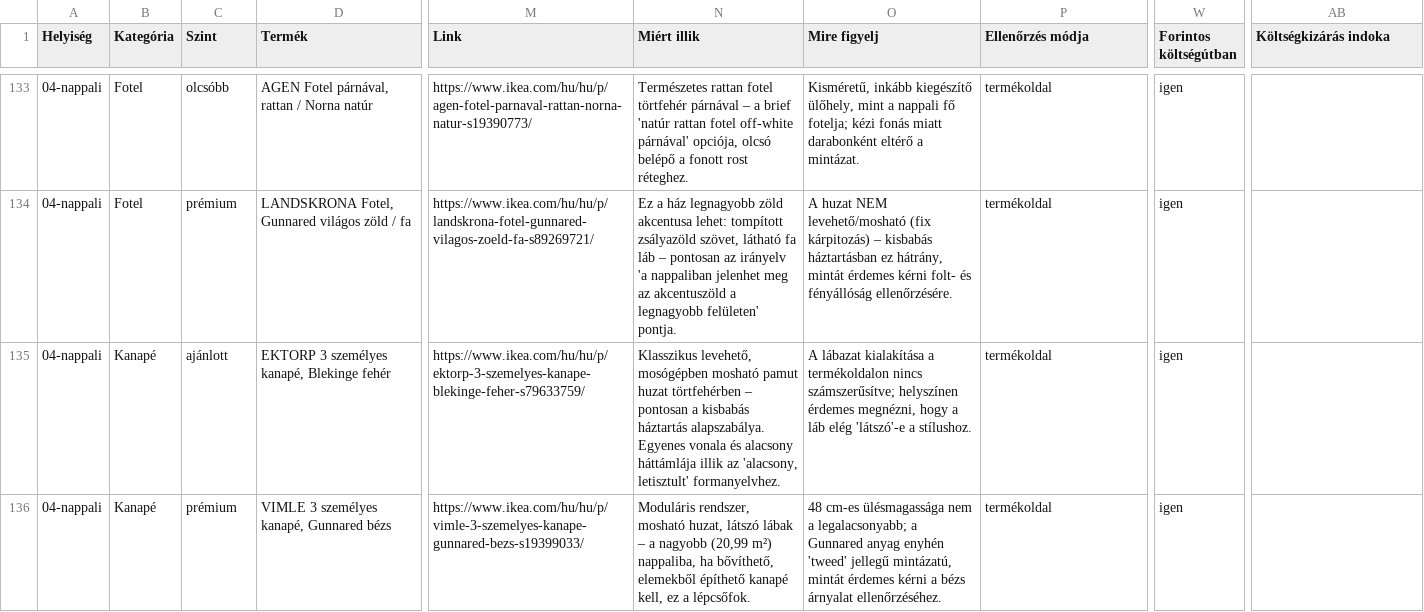
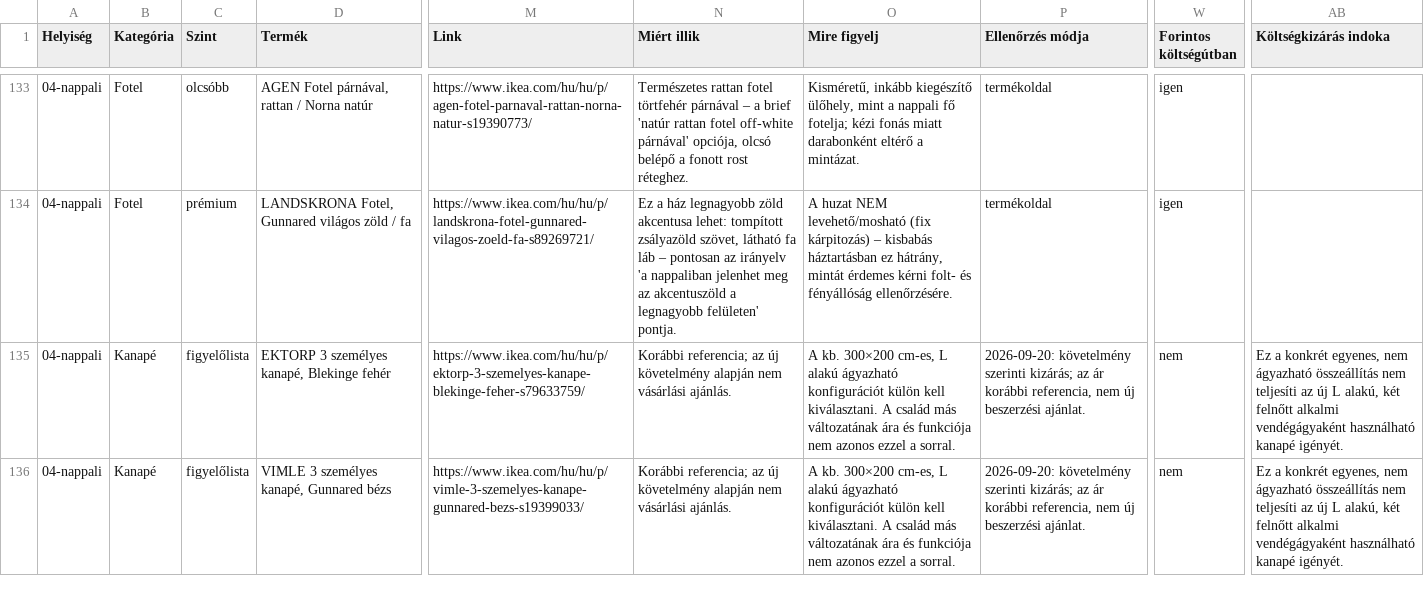
Before and after one commit to danielsef/interior_design, a CSV file: products/termekek.csv, drawn as a sheet; only a part is shown, gaps mark what is left out; the diff covers the shown part only; the diff names each change by its address in the sheet, - before the commit and + after, or states it on an @@ line.

Commit message:
Kanapéigények és nem IKEA alternatívák pontosítása

```diff
--- a/products/termekek.csv
+++ b/products/termekek.csv
-C135 (Szint): ajánlott
+C135 (Szint): figyelőlista
-N135 (Miért illik): Klasszikus levehető, mosógépben mosható pamut huzat törtfehérben – pontosan a kisbabás háztartás alapszabálya. Egyenes vonala és alacsony háttámlája illik az 'alacsony, letisztult' formanyelvhez.
+N135 (Miért illik): Korábbi referencia; az új követelmény alapján nem vásárlási ajánlás.
-O135 (Mire figyelj): A lábazat kialakítása a termékoldalon nincs számszerűsítve; helyszínen érdemes megnézni, hogy a láb elég 'látszó'-e a stílushoz.
+O135 (Mire figyelj): A kb. 300×200 cm-es, L alakú ágyazható konfigurációt külön kell kiválasztani. A család más változatának ára és funkciója nem azonos ezzel a sorral.
-P135:P136 (Ellenőrzés módja): termékoldal
+P135:P136 (Ellenőrzés módja): 2026-09-20: követelmény szerinti kizárás; az ár korábbi referencia, nem új beszerzési ajánlat.
-W135:W136 (Forintos költségútban): igen
+W135:W136 (Forintos költségútban): nem
-AB135:AB136 (Költségkizárás indoka): (empty)
+AB135:AB136 (Költségkizárás indoka): Ez a konkrét egyenes, nem ágyazható összeállítás nem teljesíti az új L alakú, két felnőtt alkalmi vendégágyaként használható kanapé igényét.
-C136 (Szint): prémium
+C136 (Szint): figyelőlista
-N136 (Miért illik): Moduláris rendszer, mosható huzat, látszó lábak – a nagyobb (20,99 m²) nappaliba, ha bővíthető, elemekből építhető kanapé kell, ez a lépcsőfok.
+N136 (Miért illik): Korábbi referencia; az új követelmény alapján nem vásárlási ajánlás.
-O136 (Mire figyelj): 48 cm-es ülésmagassága nem a legalacsonyabb; a Gunnared anyag enyhén 'tweed' jellegű mintázatú, mintát érdemes kérni a bézs árnyalat ellenőrzéséhez.
+O136 (Mire figyelj): A kb. 300×200 cm-es, L alakú ágyazható konfigurációt külön kell kiválasztani. A család más változatának ára és funkciója nem azonos ezzel a sorral.
```
Also changed, not shown: 1 added row elsewhere in this file, 14 other files.
